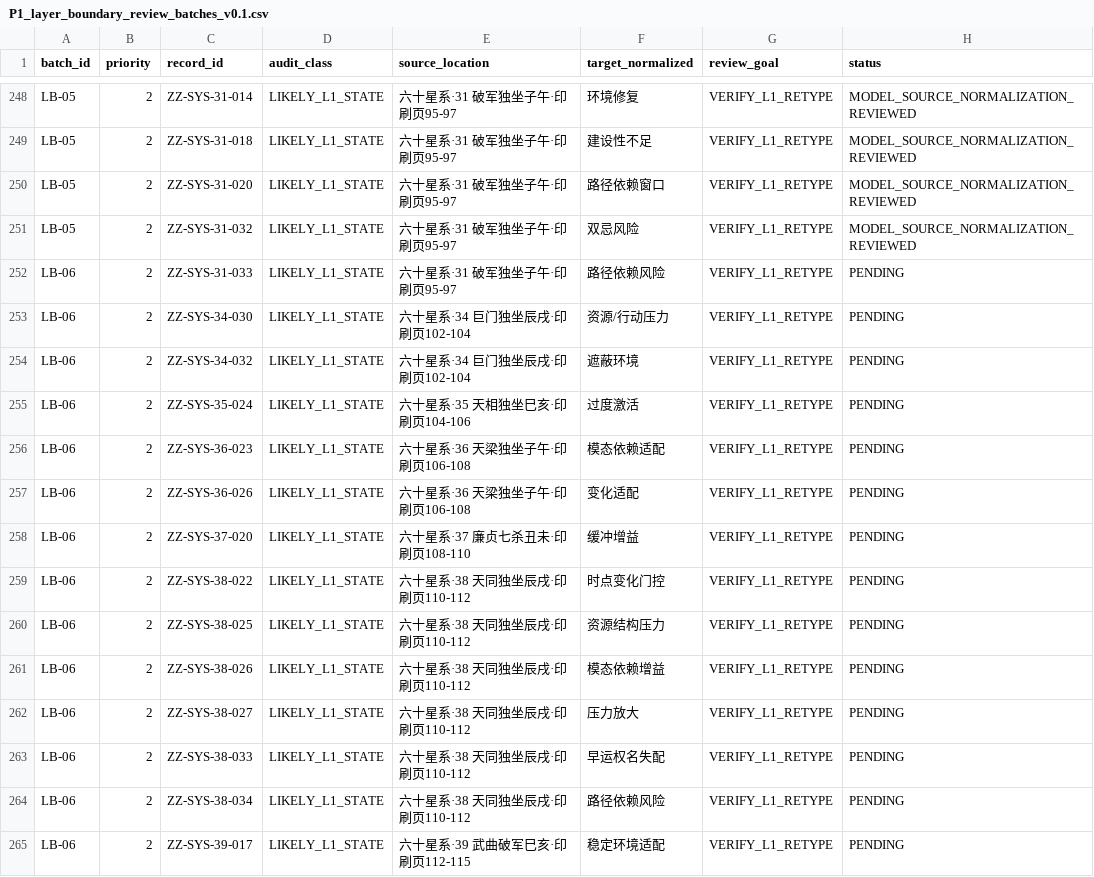
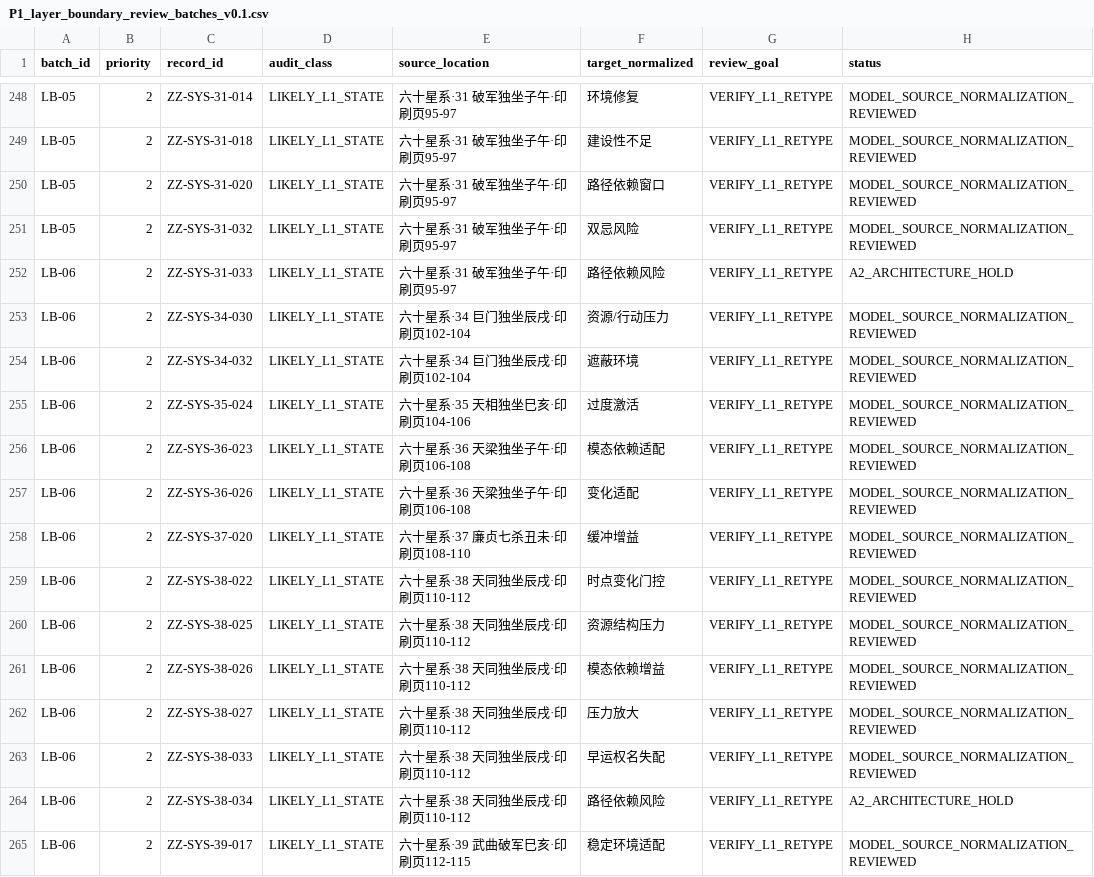
Before and after one commit to 15937-ass/ziwei-state-space, a CSV file: validation/decontamination/P1_layer_boundary_review_batches_v0.1.csv, drawn as a sheet; only a part is shown, gaps mark what is left out; the diff covers the shown part only.

Commit message:
A1: close LB-06 review with three Gate-A2 architecture holds

```diff
--- a/validation/decontamination/P1_layer_boundary_review_batches_v0.1.csv
+++ b/validation/decontamination/P1_layer_boundary_review_batches_v0.1.csv
@@ -251,15 +251,15 @@ LB-05,2,ZZ-SYS-31-020,LIKELY_L1_STATE,六十星系·31 破军独坐子午·印
 LB-05,2,ZZ-SYS-31-032,LIKELY_L1_STATE,六十星系·31 破军独坐子午·印刷页95-97,双忌风险,VERIFY_L1_RETYPE,MODEL_SOURCE_NORMALIZATION_REVIEWED
-LB-06,2,ZZ-SYS-31-033,LIKELY_L1_STATE,六十星系·31 破军独坐子午·印刷页95-97,路径依赖风险,VERIFY_L1_RETYPE,PENDING
-LB-06,2,ZZ-SYS-34-030,LIKELY_L1_STATE,六十星系·34 巨门独坐辰戌·印刷页102-104,资源/行动压力,VERIFY_L1_RETYPE,PENDING
-LB-06,2,ZZ-SYS-34-032,LIKELY_L1_STATE,六十星系·34 巨门独坐辰戌·印刷页102-104,遮蔽环境,VERIFY_L1_RETYPE,PENDING
-LB-06,2,ZZ-SYS-35-024,LIKELY_L1_STATE,六十星系·35 天相独坐巳亥·印刷页104-106,过度激活,VERIFY_L1_RETYPE,PENDING
-LB-06,2,ZZ-SYS-36-023,LIKELY_L1_STATE,六十星系·36 天梁独坐子午·印刷页106-108,模态依赖适配,VERIFY_L1_RETYPE,PENDING
-LB-06,2,ZZ-SYS-36-026,LIKELY_L1_STATE,六十星系·36 天梁独坐子午·印刷页106-108,变化适配,VERIFY_L1_RETYPE,PENDING
-LB-06,2,ZZ-SYS-37-020,LIKELY_L1_STATE,六十星系·37 廉贞七杀丑未·印刷页108-110,缓冲增益,VERIFY_L1_RETYPE,PENDING
-LB-06,2,ZZ-SYS-38-022,LIKELY_L1_STATE,六十星系·38 天同独坐辰戌·印刷页110-112,时点变化门控,VERIFY_L1_RETYPE,PENDING
-LB-06,2,ZZ-SYS-38-025,LIKELY_L1_STATE,六十星系·38 天同独坐辰戌·印刷页110-112,资源结构压力,VERIFY_L1_RETYPE,PENDING
-LB-06,2,ZZ-SYS-38-026,LIKELY_L1_STATE,六十星系·38 天同独坐辰戌·印刷页110-112,模态依赖增益,VERIFY_L1_RETYPE,PENDING
-LB-06,2,ZZ-SYS-38-027,LIKELY_L1_STATE,六十星系·38 天同独坐辰戌·印刷页110-112,压力放大,VERIFY_L1_RETYPE,PENDING
-LB-06,2,ZZ-SYS-38-033,LIKELY_L1_STATE,六十星系·38 天同独坐辰戌·印刷页110-112,早运权名失配,VERIFY_L1_RETYPE,PENDING
-LB-06,2,ZZ-SYS-38-034,LIKELY_L1_STATE,六十星系·38 天同独坐辰戌·印刷页110-112,路径依赖风险,VERIFY_L1_RETYPE,PENDING
-LB-06,2,ZZ-SYS-39-017,LIKELY_L1_STATE,六十星系·39 武曲破军巳亥·印刷页112-115,稳定环境适配,VERIFY_L1_RETYPE,PENDING
+LB-06,2,ZZ-SYS-31-033,LIKELY_L1_STATE,六十星系·31 破军独坐子午·印刷页95-97,路径依赖风险,VERIFY_L1_RETYPE,A2_ARCHITECTURE_HOLD
+LB-06,2,ZZ-SYS-34-030,LIKELY_L1_STATE,六十星系·34 巨门独坐辰戌·印刷页102-104,资源/行动压力,VERIFY_L1_RETYPE,MODEL_SOURCE_NORMALIZATION_REVIEWED
+LB-06,2,ZZ-SYS-34-032,LIKELY_L1_STATE,六十星系·34 巨门独坐辰戌·印刷页102-104,遮蔽环境,VERIFY_L1_RETYPE,MODEL_SOURCE_NORMALIZATION_REVIEWED
+LB-06,2,ZZ-SYS-35-024,LIKELY_L1_STATE,六十星系·35 天相独坐巳亥·印刷页104-106,过度激活,VERIFY_L1_RETYPE,MODEL_SOURCE_NORMALIZATION_REVIEWED
+LB-06,2,ZZ-SYS-36-023,LIKELY_L1_STATE,六十星系·36 天梁独坐子午·印刷页106-108,模态依赖适配,VERIFY_L1_RETYPE,MODEL_SOURCE_NORMALIZATION_REVIEWED
+LB-06,2,ZZ-SYS-36-026,LIKELY_L1_STATE,六十星系·36 天梁独坐子午·印刷页106-108,变化适配,VERIFY_L1_RETYPE,MODEL_SOURCE_NORMALIZATION_REVIEWED
+LB-06,2,ZZ-SYS-37-020,LIKELY_L1_STATE,六十星系·37 廉贞七杀丑未·印刷页108-110,缓冲增益,VERIFY_L1_RETYPE,MODEL_SOURCE_NORMALIZATION_REVIEWED
+LB-06,2,ZZ-SYS-38-022,LIKELY_L1_STATE,六十星系·38 天同独坐辰戌·印刷页110-112,时点变化门控,VERIFY_L1_RETYPE,MODEL_SOURCE_NORMALIZATION_REVIEWED
+LB-06,2,ZZ-SYS-38-025,LIKELY_L1_STATE,六十星系·38 天同独坐辰戌·印刷页110-112,资源结构压力,VERIFY_L1_RETYPE,MODEL_SOURCE_NORMALIZATION_REVIEWED
+LB-06,2,ZZ-SYS-38-026,LIKELY_L1_STATE,六十星系·38 天同独坐辰戌·印刷页110-112,模态依赖增益,VERIFY_L1_RETYPE,MODEL_SOURCE_NORMALIZATION_REVIEWED
+LB-06,2,ZZ-SYS-38-027,LIKELY_L1_STATE,六十星系·38 天同独坐辰戌·印刷页110-112,压力放大,VERIFY_L1_RETYPE,MODEL_SOURCE_NORMALIZATION_REVIEWED
+LB-06,2,ZZ-SYS-38-033,LIKELY_L1_STATE,六十星系·38 天同独坐辰戌·印刷页110-112,早运权名失配,VERIFY_L1_RETYPE,MODEL_SOURCE_NORMALIZATION_REVIEWED
+LB-06,2,ZZ-SYS-38-034,LIKELY_L1_STATE,六十星系·38 天同独坐辰戌·印刷页110-112,路径依赖风险,VERIFY_L1_RETYPE,A2_ARCHITECTURE_HOLD
+LB-06,2,ZZ-SYS-39-017,LIKELY_L1_STATE,六十星系·39 武曲破军巳亥·印刷页112-115,稳定环境适配,VERIFY_L1_RETYPE,MODEL_SOURCE_NORMALIZATION_REVIEWED
```
Also changed, not shown: 36 edited cells elsewhere in this file.
